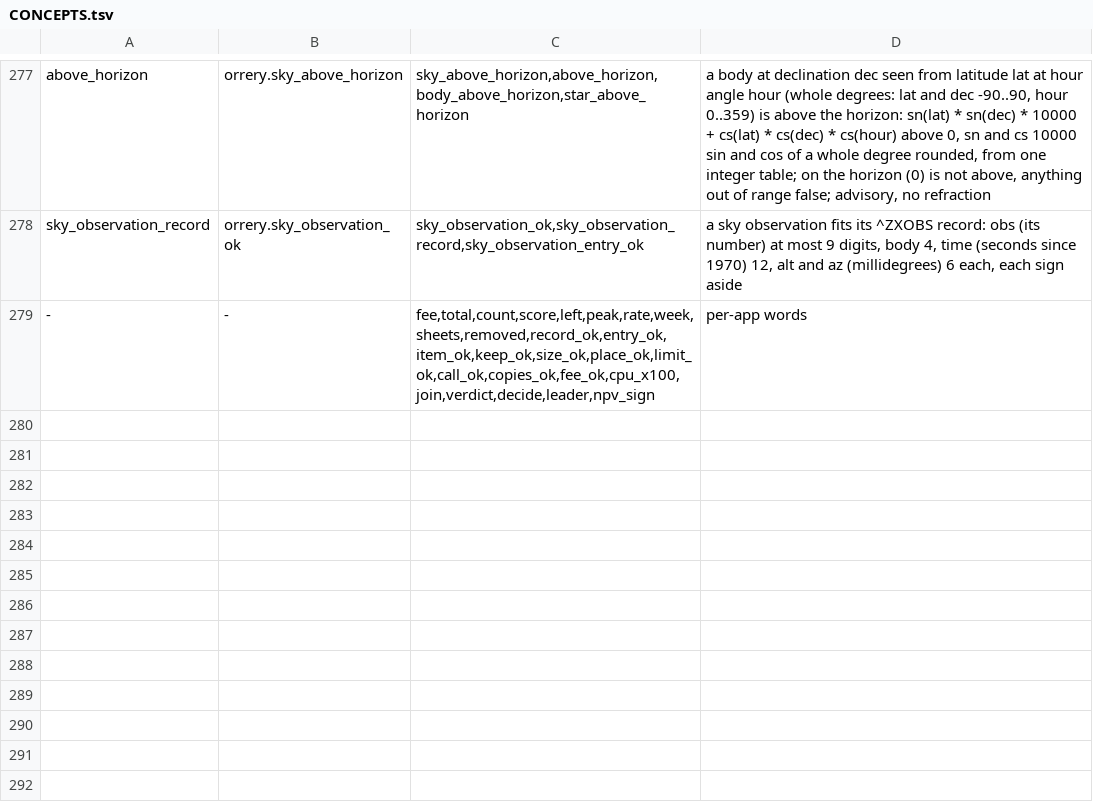
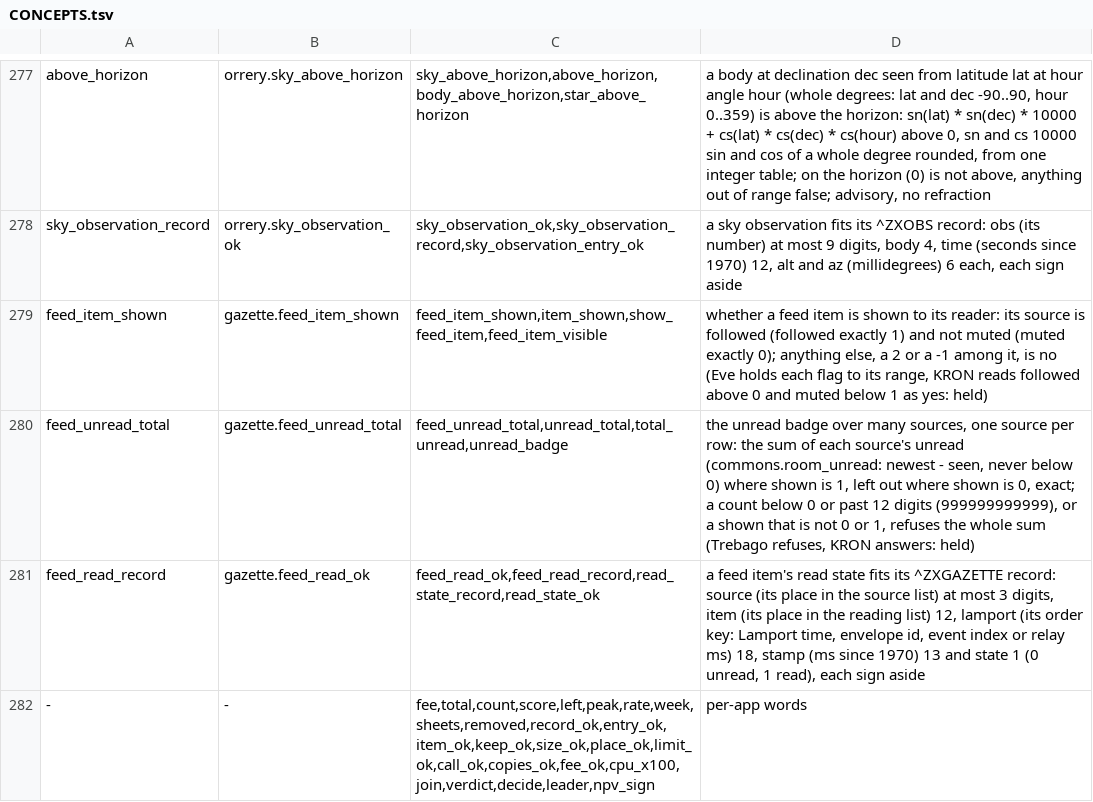
Before and after one commit to sykomiked/ZEDEC-XERO-VULPINE-V1.0.0, a TSV file: kernel/src/apps/CONCEPTS.tsv, drawn as a sheet; only a part is shown, gaps mark what is left out.

```diff
--- a/kernel/src/apps/CONCEPTS.tsv
+++ b/kernel/src/apps/CONCEPTS.tsv
@@ -278,2 +278,5 @@ above_horizon	orrery.sky_above_horizon	sky_above_horizon,above_horizon,body_abov
 sky_observation_record	orrery.sky_observation_ok	sky_observation_ok,sky_observation_record,sky_observation_entry_ok	a sky observation fits its ^ZXOBS record: obs (its number) at most 9 digits, body 4, time (seconds since 1970) 12, alt and az (millidegrees) 6 each, each sign aside
+feed_item_shown	gazette.feed_item_shown	feed_item_shown,item_shown,show_feed_item,feed_item_visible	whether a feed item is shown to its reader: its source is followed (followed exactly 1) and not muted (muted exactly 0); anything else, a 2 or a -1 among it, is no (Eve holds each flag to its range, KRON reads followed above 0 and muted below 1 as yes: held)
+feed_unread_total	gazette.feed_unread_total	feed_unread_total,unread_total,total_unread,unread_badge	the unread badge over many sources, one source per row: the sum of each source's unread (commons.room_unread: newest - seen, never below 0) where shown is 1, left out where shown is 0, exact; a count below 0 or past 12 digits (999999999999), or a shown that is not 0 or 1, refuses the whole sum (Trebago refuses, KRON answers: held)
+feed_read_record	gazette.feed_read_ok	feed_read_ok,feed_read_record,read_state_record,read_state_ok	a feed item's read state fits its ^ZXGAZETTE record: source (its place in the source list) at most 3 digits, item (its place in the reading list) 12, lamport (its order key: Lamport time, envelope id, event index or relay ms) 18, stamp (ms since 1970) 13 and state 1 (0 unread, 1 read), each sign aside
 -	-	fee,total,count,score,left,peak,rate,week,sheets,removed,record_ok,entry_ok,item_ok,keep_ok,size_ok,place_ok,limit_ok,call_ok,copies_ok,fee_ok,cpu_x100,join,verdict,decide,leader,npv_sign	per-app words
```
Also changed, not shown: kernel/src/alexandria/SLOTS.tsv, kernel/src/apps/CHECKS.tsv, 16 other files.
